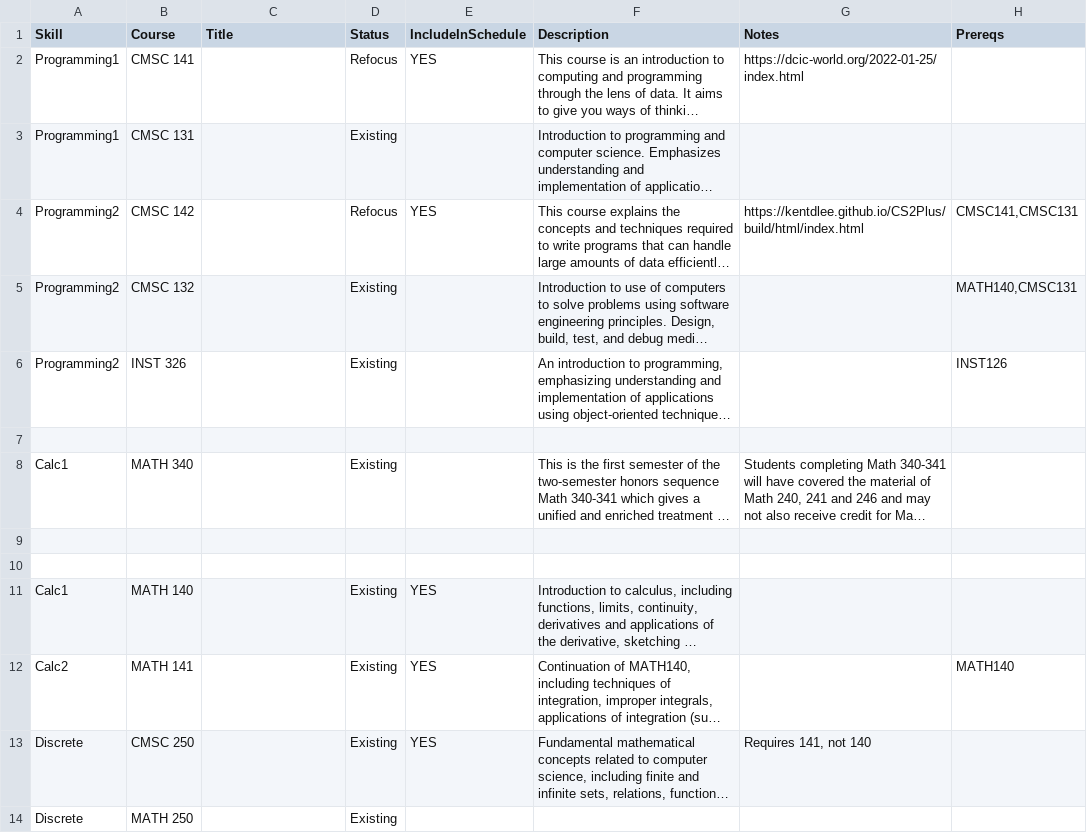
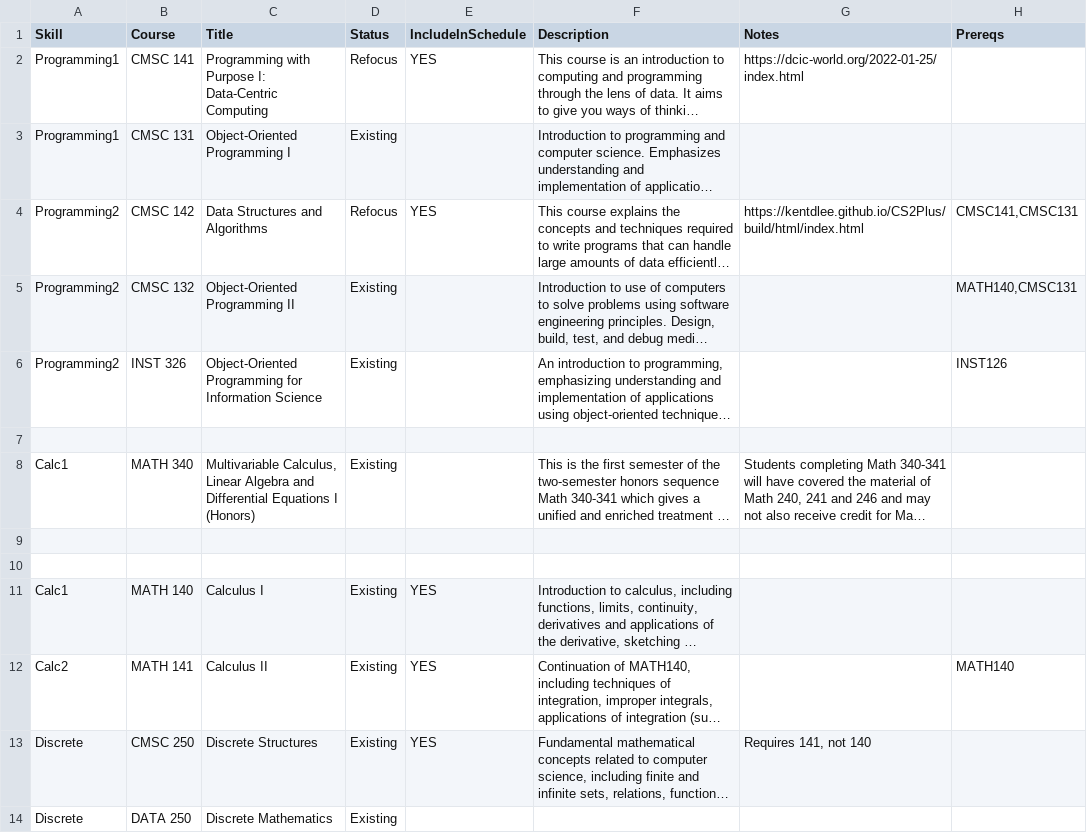
Before and after one commit to ezubaric/bs_in_ai, a CSV file: course_source/courses.csv, drawn as a sheet; only a part is shown; long unchanged cells end in …; the diff covers the shown part only; the diff names each change by its address in the sheet, - before the commit and + after, or states it on an @@ line.

Commit message:
course names

```diff
--- a/course_source/courses.csv
+++ b/course_source/courses.csv
-C2 (Title): (empty)
+C2 (Title): Programming with Purpose I: Data-Centric Computing
-C3 (Title): (empty)
+C3 (Title): Object-Oriented Programming I
-C4 (Title): (empty)
+C4 (Title): Data Structures and Algorithms
-C5 (Title): (empty)
+C5 (Title): Object-Oriented Programming II
-C6 (Title): (empty)
+C6 (Title): Object-Oriented Programming for Information Science
-C8 (Title): (empty)
+C8 (Title): Multivariable Calculus, Linear Algebra and Differential Equations I (Honors)
-C11 (Title): (empty)
+C11 (Title): Calculus I
-C12 (Title): (empty)
+C12 (Title): Calculus II
-C13 (Title): (empty)
+C13 (Title): Discrete Structures
-B14 (Course): MATH 250
+B14 (Course): DATA 250
-C14 (Title): (empty)
+C14 (Title): Discrete Mathematics
```
Also changed, not shown: 16 edited cells elsewhere in this file, 8 other files.
